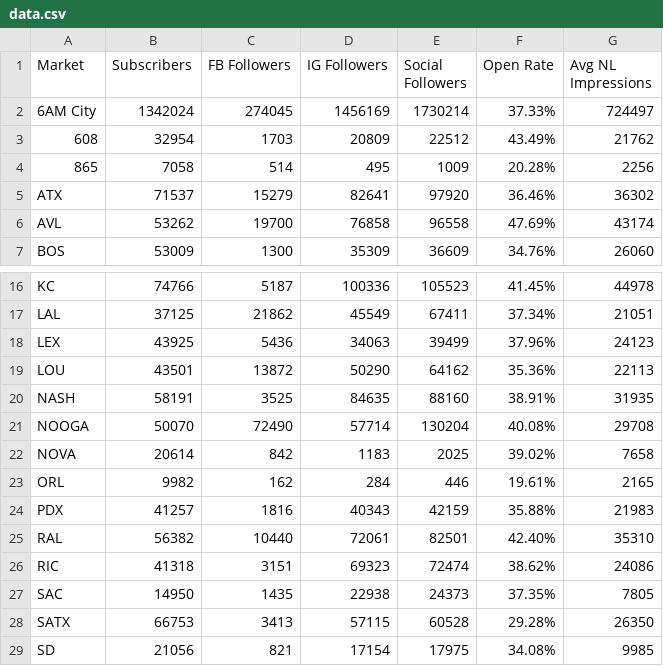
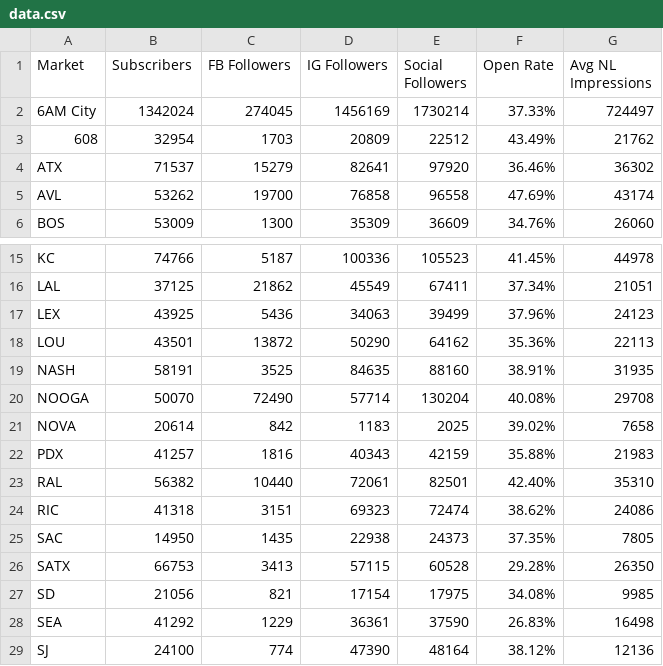
Before and after one commit to starmencarnes/audience-analytics, a CSV file: data.csv, drawn as a sheet; only a part is shown, gaps mark what is left out; the shorter side is filled out with more unchanged rows.

Commit message:
Update data.csv
removed orl and 865

```diff
--- a/data.csv
+++ b/data.csv
@@ -3,3 +3,2 @@ Market,Subscribers,FB Followers,IG Followers,Social Followers,Open Rate,Avg NL I
 608,32954,1703,20809,22512,43.49%,21762
-865,7058,514,495,1009,20.28%,2256
 ATX,71537,15279,82641,97920,36.46%,36302
@@ -22,3 +21,2 @@ NOOGA,50070,72490,57714,130204,40.08%,29708
 NOVA,20614,842,1183,2025,39.02%,7658
-ORL,9982,162,284,446,19.61%,2165
 PDX,41257,1816,40343,42159,35.88%,21983
```
